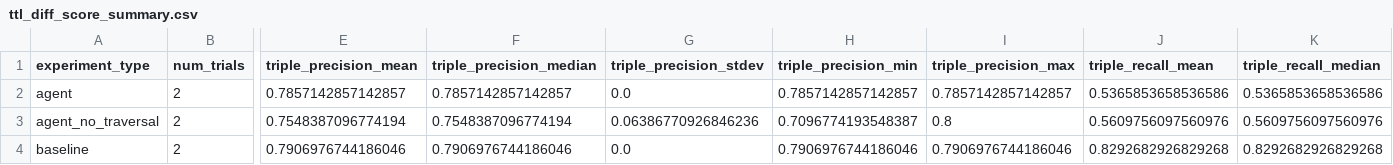
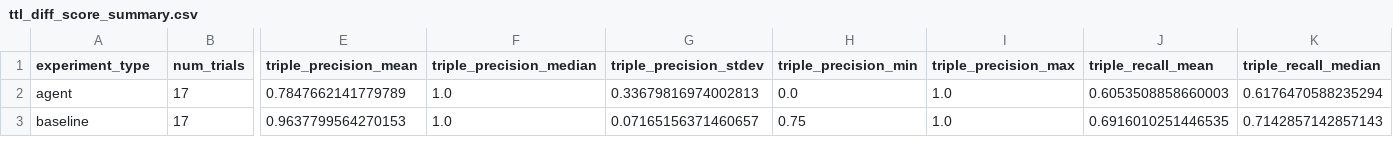
Before and after one commit to kelvinjou/StigmergicBlackboard, a CSV file: analysis/ttl_diff_score_summary.csv, drawn as a sheet; only a part is shown, gaps mark what is left out; removed rows and columns are numbered as before the commit, all else as after; rows hold the shown columns only; the diff covers the shown part only; the diff names each change by its address in the sheet, - before the commit and + after, or states it on an @@ line.

Commit message:
removed exact comment match + graph connectivity analysis

```diff
--- a/analysis/ttl_diff_score_summary.csv
+++ b/analysis/ttl_diff_score_summary.csv
-B2 (num_trials): 2
+B2 (num_trials): 17
-E2 (triple_precision_mean): 0.7857142857142857
+E2 (triple_precision_mean): 0.7847662141779789
-F2 (triple_precision_median): 0.7857142857142857
+F2 (triple_precision_median): 1.0
-G2 (triple_precision_stdev): 0.0
+G2 (triple_precision_stdev): 0.33679816974002813
-H2 (triple_precision_min): 0.7857142857142857
+H2 (triple_precision_min): 0.0
-I2 (triple_precision_max): 0.7857142857142857
+I2 (triple_precision_max): 1.0
-J2 (triple_recall_mean): 0.5365853658536586
+J2 (triple_recall_mean): 0.6053508858660003
-K2 (triple_recall_median): 0.5365853658536586
+K2 (triple_recall_median): 0.6176470588235294
-row 3: agent_no_traversal | 2 | 0.7548387096774194 | 0.7548387096774194 | 0.06386770926846236 | 0.7096774193548387 | 0.8 | 0.5609756097560976 | 0.5609756097560976
-B3 (num_trials): 2
+B3 (num_trials): 17
-E3 (triple_precision_mean): 0.7906976744186046
+E3 (triple_precision_mean): 0.9637799564270153
-F3 (triple_precision_median): 0.7906976744186046
+F3 (triple_precision_median): 1.0
-G3 (triple_precision_stdev): 0.0
+G3 (triple_precision_stdev): 0.07165156371460657
-H3 (triple_precision_min): 0.7906976744186046
+H3 (triple_precision_min): 0.75
-I3 (triple_precision_max): 0.7906976744186046
+I3 (triple_precision_max): 1.0
-J3 (triple_recall_mean): 0.8292682926829268
+J3 (triple_recall_mean): 0.6916010251446535
-K3 (triple_recall_median): 0.8292682926829268
+K3 (triple_recall_median): 0.7142857142857143
```
Also changed, not shown: 36 edited cells elsewhere in this file, 15 other files.
